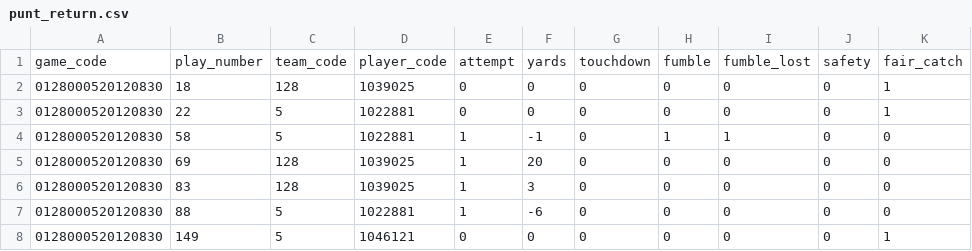
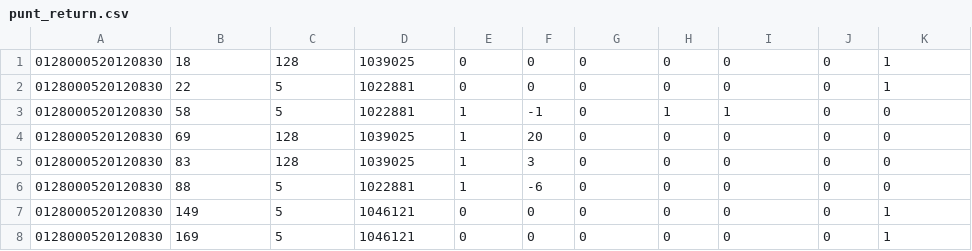
Before and after one commit to chb03c/CFBstats, a CSV file: CFBstats/data/punt_return.csv, drawn as a sheet; only a part is shown; the shorter side is filled out with more unchanged rows; the diff names each change by its address in the sheet, - before the commit and + after, or states it on an @@ line.

```diff
--- a/CFBstats/data/punt_return.csv
+++ b/CFBstats/data/punt_return.csv
-row 1: game_code | play_number | team_code | player_code | attempt | yards | touchdown | fumble | fumble_lost | safety | fair_catch
```
Also changed, not shown: CFBstats/data/conference.csv, CFBstats/data/game_statistics.csv, 13 other files.
